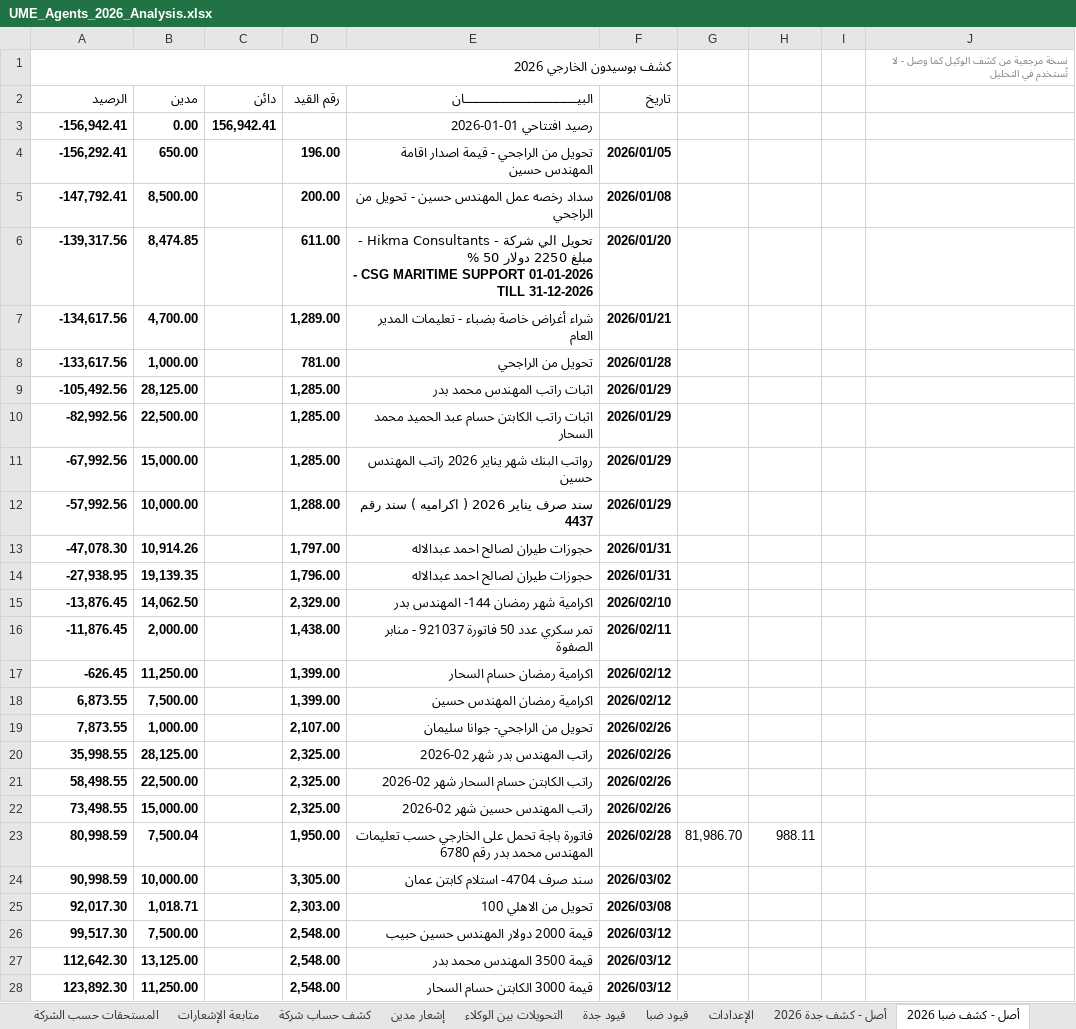
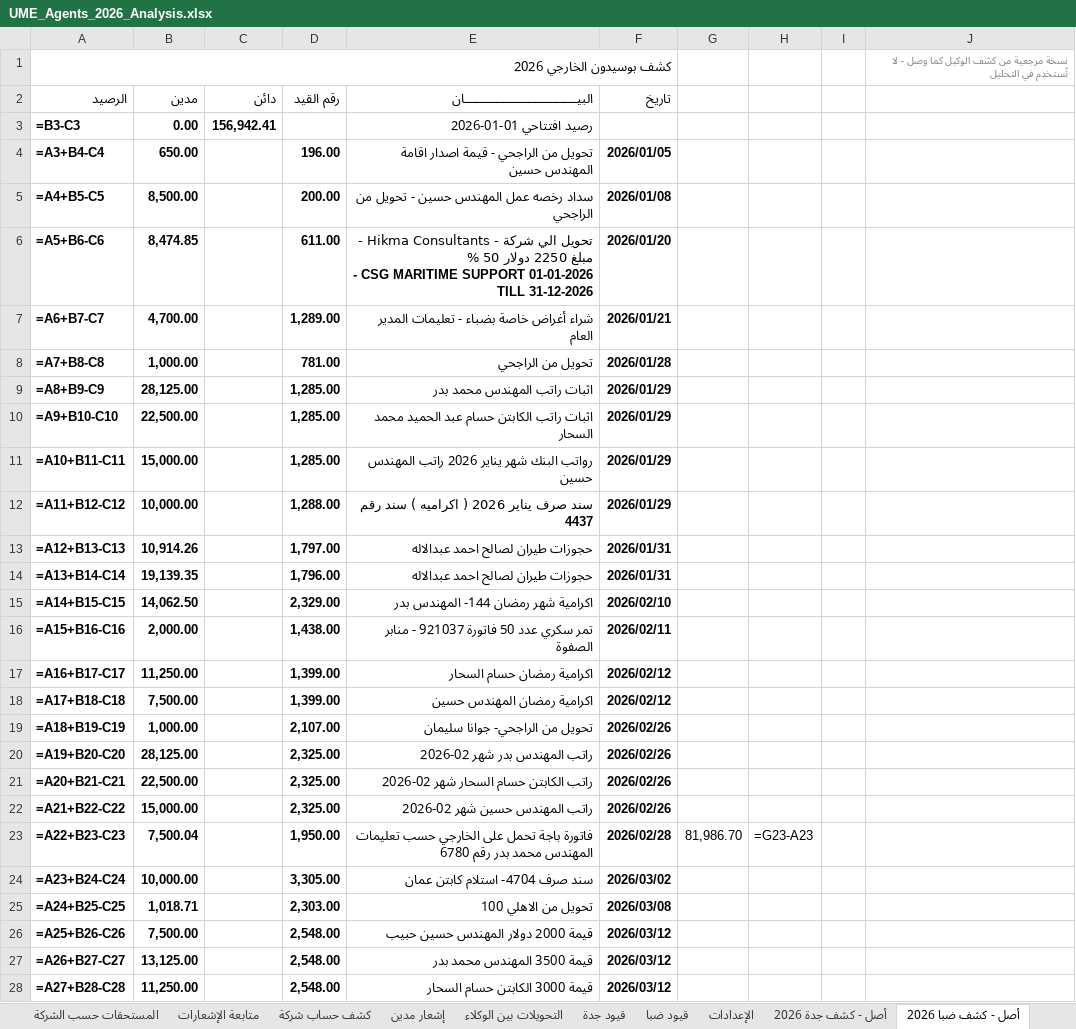
Before and after one commit to Mohamedelsayed1308/ume-pms-frontend, an Excel workbook: UME_Agents_2026_Analysis.xlsx, sheet أصل - كشف ضبا 2026, drawn as a sheet; only a part is shown; values as stored, in another font and other column widths than the file's, no borders; formulas without a stored value are shown as written; the diff covers the shown part only; the diff names each change by its address in the sheet, - before the commit and + after, or states it on an @@ line.

```diff
--- a/UME_Agents_2026_Analysis.xlsx (sheet أصل - كشف ضبا 2026)
+++ b/UME_Agents_2026_Analysis.xlsx (sheet أصل - كشف ضبا 2026)
-A3 (الرصيد): -156,942.41
+A3 (الرصيد): =B3-C3
-A4 (الرصيد): -156,292.41
+A4 (الرصيد): =A3+B4-C4
-A5 (الرصيد): -147,792.41
+A5 (الرصيد): =A4+B5-C5
-A6 (الرصيد): -139,317.56
+A6 (الرصيد): =A5+B6-C6
-A7 (الرصيد): -134,617.56
+A7 (الرصيد): =A6+B7-C7
-A8 (الرصيد): -133,617.56
+A8 (الرصيد): =A7+B8-C8
-A9 (الرصيد): -105,492.56
+A9 (الرصيد): =A8+B9-C9
-A10 (الرصيد): -82,992.56
+A10 (الرصيد): =A9+B10-C10
-A11 (الرصيد): -67,992.56
+A11 (الرصيد): =A10+B11-C11
-A12 (الرصيد): -57,992.56
+A12 (الرصيد): =A11+B12-C12
-A13 (الرصيد): -47,078.30
+A13 (الرصيد): =A12+B13-C13
-A14 (الرصيد): -27,938.95
+A14 (الرصيد): =A13+B14-C14
-A15 (الرصيد): -13,876.45
+A15 (الرصيد): =A14+B15-C15
-A16 (الرصيد): -11,876.45
+A16 (الرصيد): =A15+B16-C16
-A17 (الرصيد): -626.45
+A17 (الرصيد): =A16+B17-C17
-A18 (الرصيد): 6,873.55
+A18 (الرصيد): =A17+B18-C18
-A19 (الرصيد): 7,873.55
+A19 (الرصيد): =A18+B19-C19
-A20 (الرصيد): 35,998.55
+A20 (الرصيد): =A19+B20-C20
-A21 (الرصيد): 58,498.55
+A21 (الرصيد): =A20+B21-C21
-A22 (الرصيد): 73,498.55
+A22 (الرصيد): =A21+B22-C22
-A23 (الرصيد): 80,998.59
+A23 (الرصيد): =A22+B23-C23
-H23: 988.11
+H23: =G23-A23
-A24 (الرصيد): 90,998.59
+A24 (الرصيد): =A23+B24-C24
-A25 (الرصيد): 92,017.30
+A25 (الرصيد): =A24+B25-C25
-A26 (الرصيد): 99,517.30
+A26 (الرصيد): =A25+B26-C26
-A27 (الرصيد): 112,642.30
+A27 (الرصيد): =A26+B27-C27
-A28 (الرصيد): 123,892.30
+A28 (الرصيد): =A27+B28-C28
```
Also changed, not shown: 82 edited cells elsewhere in this sheet, sheet قيود ضبا, sheet قيود جدة, sheet كشف حساب شركة, sheet التحليل, sheet متابعة الإشعارات, sheet التحويلات بين الوكلاء, 5 more sheets, formulas that keep their value, charts or pictures.
